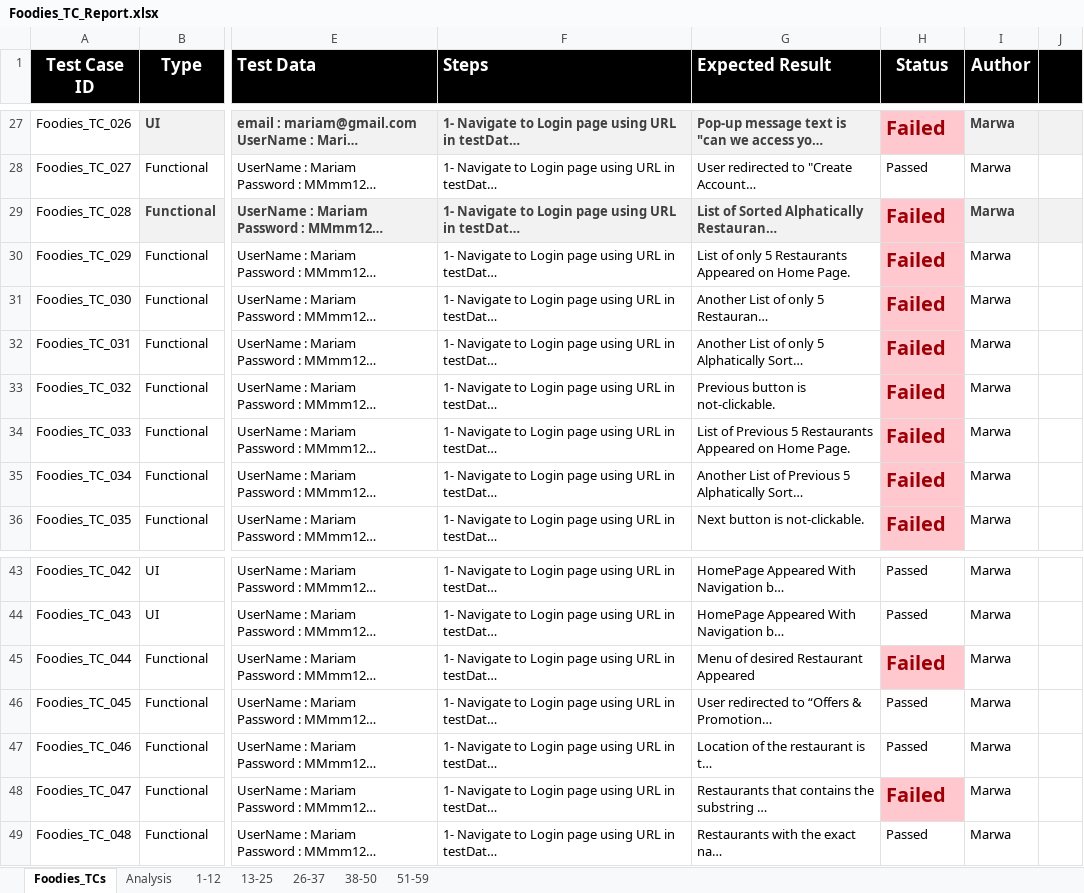
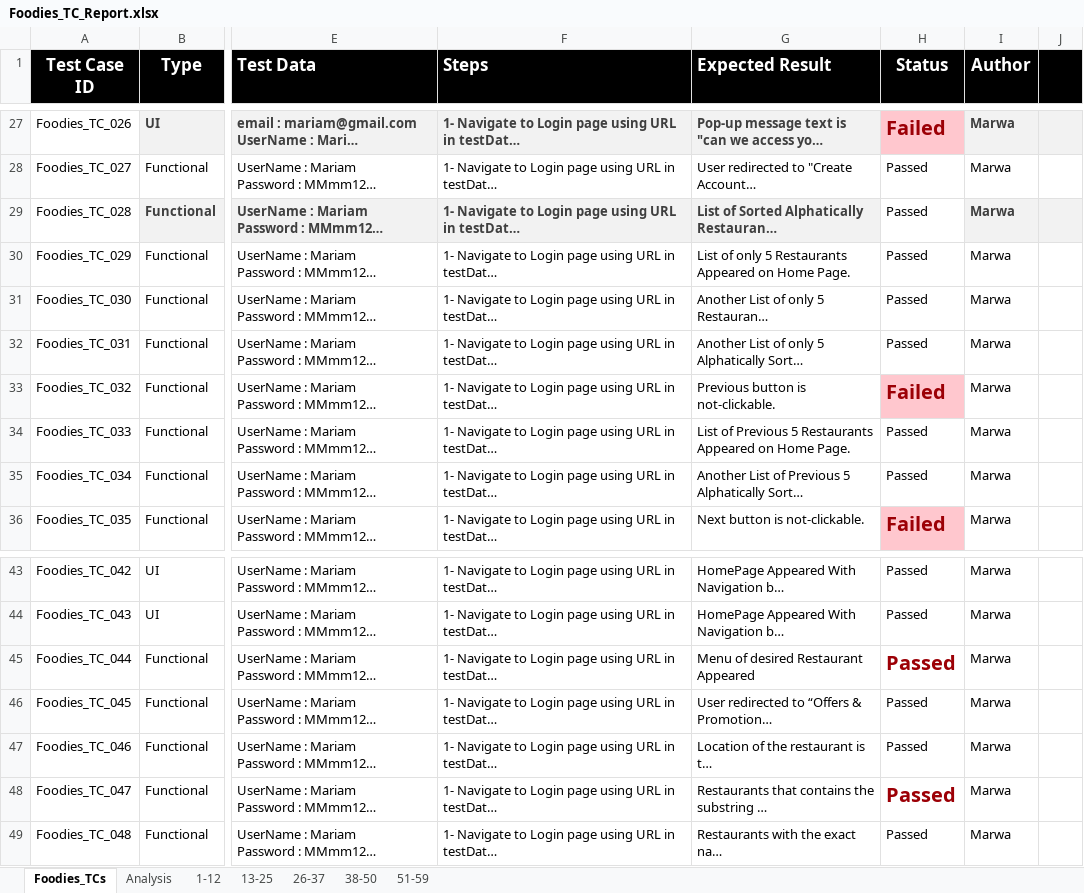
Before and after one commit to AyaHamdyAhmed/Foodies, an Excel workbook: Testing/Foodies_TC_Report.xlsx, sheet Foodies_TCs, drawn as a sheet; only a part is shown, gaps mark what is left out; long unchanged cells end in …; values as stored, in another font and other column widths than the file's, no borders; the diff names each change by its address in the sheet, - before the commit and + after, or states it on an @@ line.

```diff
--- a/Testing/Foodies_TC_Report.xlsx (sheet Foodies_TCs)
+++ b/Testing/Foodies_TC_Report.xlsx (sheet Foodies_TCs)
-H29:H32 (Status): Failed
+H29:H32 (Status): Passed
@@ H29:H32 fill: #FFC7CE → none, bold: on → off, text colour: #9C0006 → black, text size: smaller @@
-H34:H35 (Status): Failed
+H34:H35 (Status): Passed
@@ H34:H35 fill: #FFC7CE → none, bold: on → off, text colour: #9C0006 → black, text size: smaller @@
-H45 (Status): Failed
+H45 (Status): Passed
-H45 fill: #FFC7CE
+H45 fill: none
-H48 (Status): Failed
+H48 (Status): Passed
-H48 fill: #FFC7CE
+H48 fill: none
```
Also changed, not shown: Testing/Foodies_Defect_Report.xlsx.
